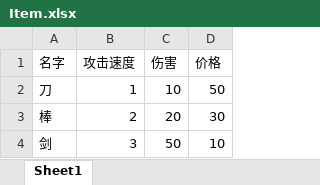
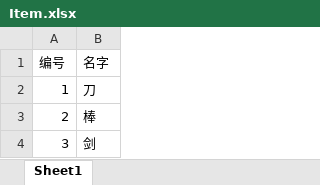
Before and after one commit to Maverick-L/graduation-project, an Excel workbook: Assets/Resources/Form/Item.xlsx, sheet Sheet1, drawn as a sheet; values as stored, in another font and other column widths than the file's, no borders; removed rows and columns are numbered as before the commit, all else as after; the diff names each change by its address in the sheet, - before the commit and + after, or states it on an @@ line.

```diff
--- a/Assets/Resources/Form/Item.xlsx (sheet Sheet1)
+++ b/Assets/Resources/Form/Item.xlsx (sheet Sheet1)
+column A (编号), rows 2-4: 1 | 2 | 3
-column B (攻击速度), rows 2-4: 1 | 2 | 3
-column C (伤害), rows 2-4: 10 | 20 | 50
-column D (价格), rows 2-4: 50 | 30 | 10
```
Also changed, not shown: 35 other files.
